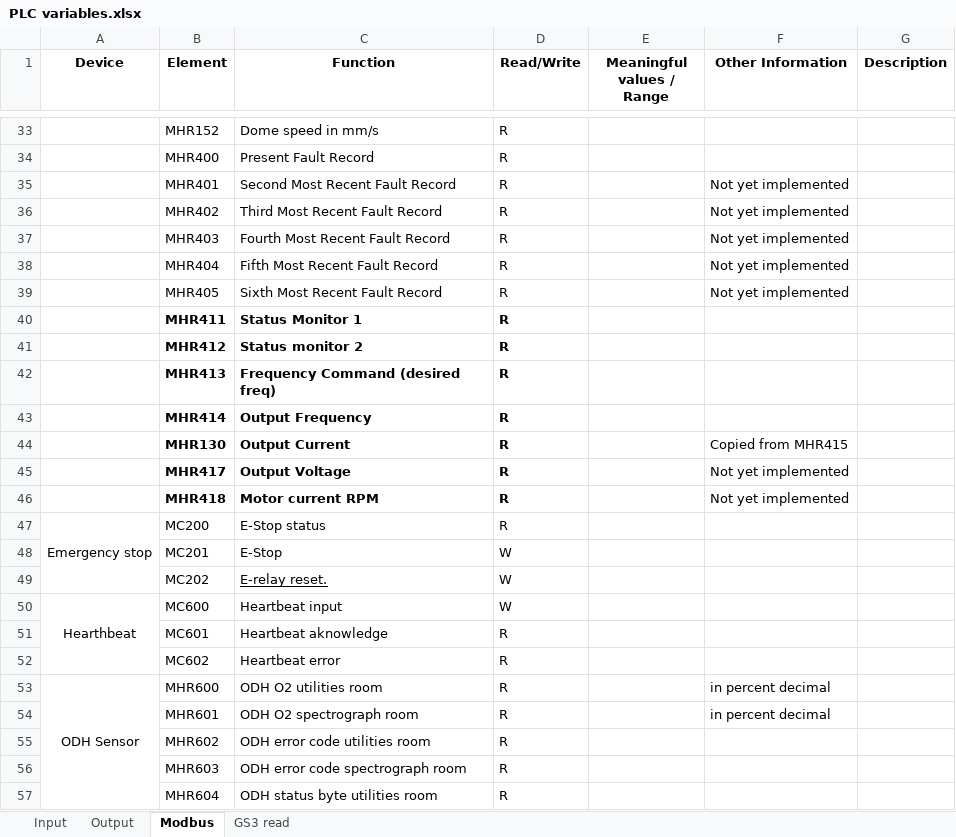
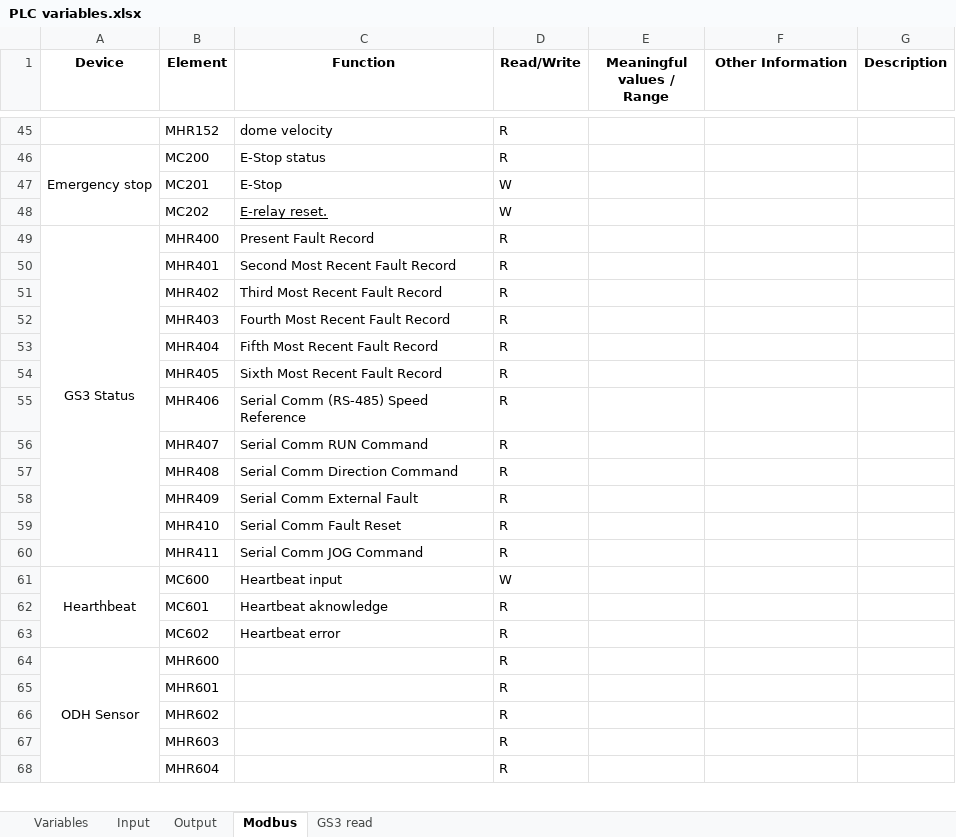
Before and after one commit to sdss/LVM_Enclosure_PLC, an Excel workbook: Documentation/PLC variables.xlsx, sheet Modbus, drawn as a sheet; only a part is shown, gaps mark what is left out; values as stored, in another font and other column widths than the file's, no borders; removed rows and columns are numbered as before the commit, all else as after; the diff covers the shown part only; the diff names each change by its address in the sheet, - before the commit and + after, or states it on an @@ line.

```diff
--- a/Documentation/PLC variables.xlsx (sheet Modbus)
+++ b/Documentation/PLC variables.xlsx (sheet Modbus)
@@ sheet tab unhidden: Variables @@
-C45 (Function): Dome speed in mm/s
+C45 (Function): dome velocity
@@ row 34 moved to row 23: MHR400 @@
-row 35:  | MHR401 | Second Most Recent Fault Record | R |  | Not yet implemented
-row 36:  | MHR402 | Third Most Recent Fault Record | R |  | Not yet implemented
-row 37:  | MHR403 | Fourth Most Recent Fault Record | R |  | Not yet implemented
-row 38:  | MHR404 | Fifth Most Recent Fault Record | R |  | Not yet implemented
-row 39:  | MHR405 | Sixth Most Recent Fault Record | R |  | Not yet implemented
@@ row 40 moved to row 29: MHR411 @@
@@ row 41 moved to row 30: MHR412 @@
-row 42:  | MHR413 | Frequency Command (desired freq) | R
@@ row 43 moved to row 32: MHR414 @@
-row 44:  | MHR130 | Output Current | R |  | Copied from MHR415
-row 45:  | MHR417 | Output Voltage | R |  | Not yet implemented
-row 46:  | MHR418 | Motor current RPM | R |  | Not yet implemented
+row 49: GS3 Status | MHR400 | Present Fault Record | R
+row 50:  | MHR401 | Second Most Recent Fault Record | R
+row 51:  | MHR402 | Third Most Recent Fault Record | R
+row 52:  | MHR403 | Fourth Most Recent Fault Record | R
+row 53:  | MHR404 | Fifth Most Recent Fault Record | R
+row 54:  | MHR405 | Sixth Most Recent Fault Record | R
+row 55:  | MHR406 | Serial Comm (RS-485) Speed Reference | R
+row 56:  | MHR407 | Serial Comm RUN Command | R
+row 57:  | MHR408 | Serial Comm Direction Command | R
+row 58:  | MHR409 | Serial Comm External Fault | R
+row 59:  | MHR410 | Serial Comm Fault Reset | R
+row 60:  | MHR411 | Serial Comm JOG Command | R
-C64 (Function): ODH O2 utilities room
+C64 (Function): (empty)
-F64:F65 (Other Information): in percent decimal
+F64:F65 (Other Information): (empty)
-C65 (Function): ODH O2 spectrograph room
+C65 (Function): (empty)
-C66 (Function): ODH error code utilities room
+C66 (Function): (empty)
-C67 (Function): ODH error code spectrograph room
+C67 (Function): (empty)
-C68 (Function): ODH status byte utilities room
+C68 (Function): (empty)
```
Also changed, not shown: 13 added rows, 8 removed rows, 4 edited cells and merged cells elsewhere in this sheet, sheet Input, sheet Output.
